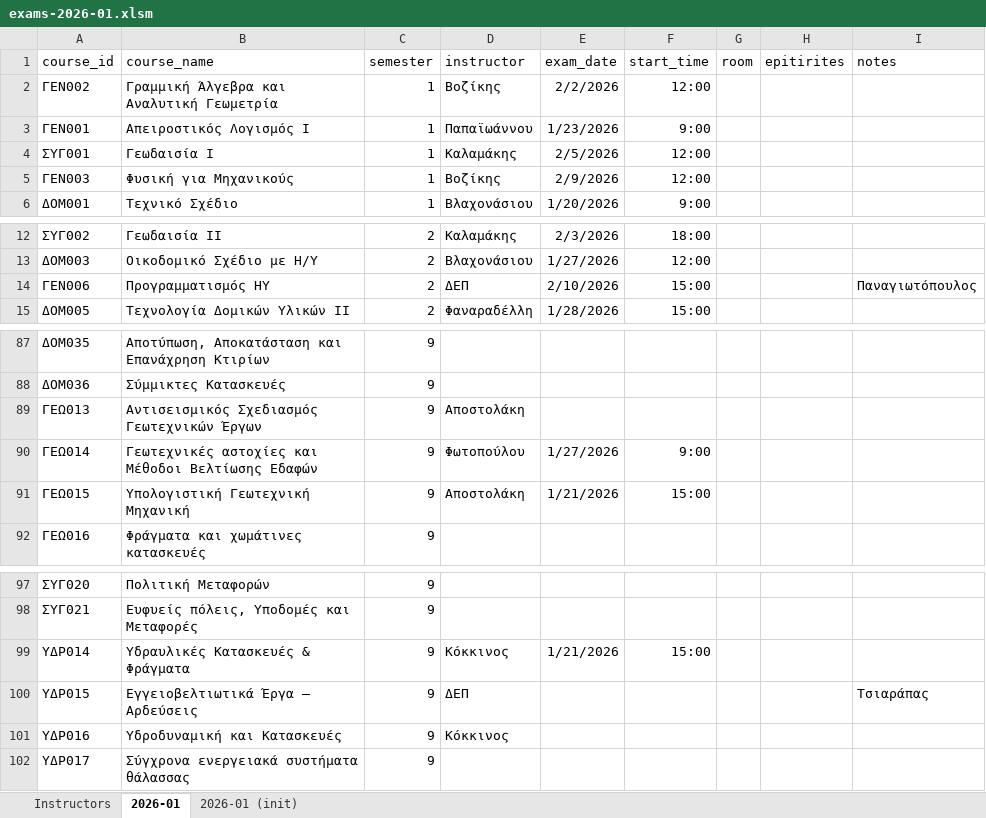
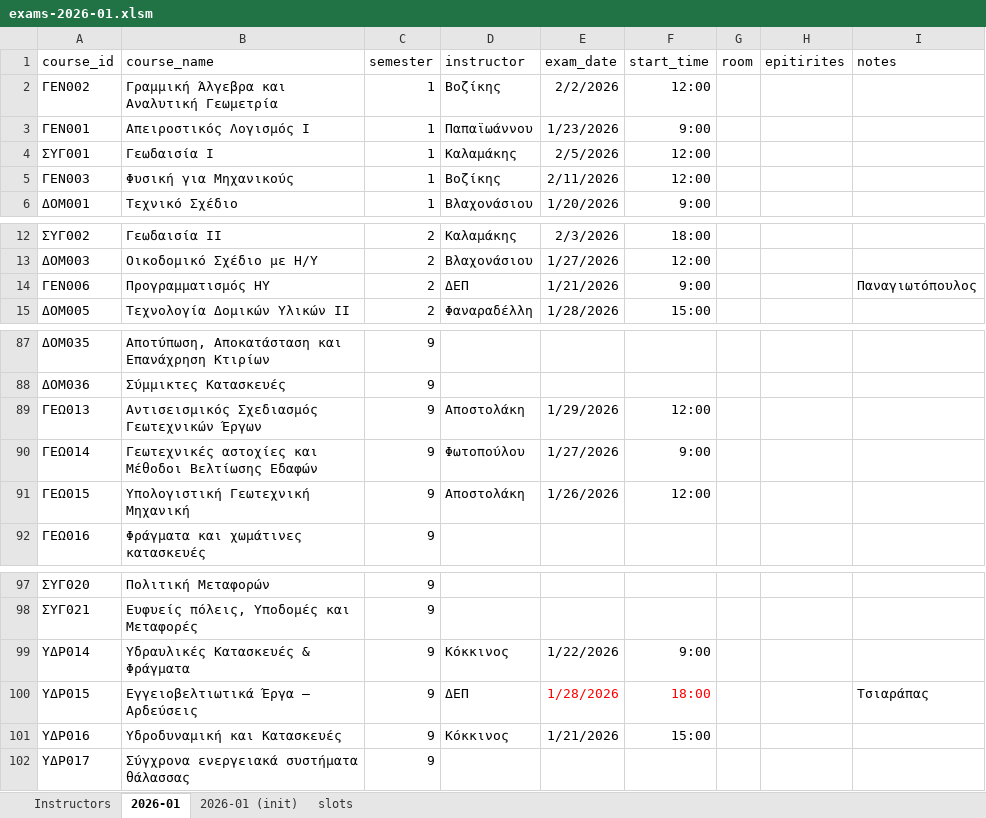
Before and after one commit to panagop/civil_ihu_pyappz, an Excel workbook: files/exams/exams-2026-01.xlsm, sheet 2026-01, drawn as a sheet; only a part is shown, gaps mark what is left out; values as stored, in another font and other column widths than the file's, no borders; table styles not drawn; the diff covers the shown part only; the diff names each change by its address in the sheet, - before the commit and + after, or states it on an @@ line.

Commit message:
exams 26-01 draft 1

```diff
--- a/files/exams/exams-2026-01.xlsm (sheet 2026-01)
+++ b/files/exams/exams-2026-01.xlsm (sheet 2026-01)
+sheet tab: slots
-E5 (exam_date): 2/9/2026
+E5 (exam_date): 2/11/2026
-E14 (exam_date): 2/10/2026
+E14 (exam_date): 1/21/2026
-F14 (start_time): 15:00
+F14 (start_time): 9:00
-E89 (exam_date): (empty)
+E89 (exam_date): 1/29/2026
-F89 (start_time): (empty)
+F89 (start_time): 12:00
-E91 (exam_date): 1/21/2026
+E91 (exam_date): 1/26/2026
-F91 (start_time): 15:00
+F91 (start_time): 12:00
-E99 (exam_date): 1/21/2026
+E99 (exam_date): 1/22/2026
-F99 (start_time): 15:00
+F99 (start_time): 9:00
-E100 (exam_date): (empty)
+E100 (exam_date): 1/28/2026
-F100 (start_time): (empty)
+F100 (start_time): 18:00
-E101 (exam_date): (empty)
+E101 (exam_date): 1/21/2026
-F101 (start_time): (empty)
+F101 (start_time): 15:00
```
Also changed, not shown: 20 edited cells and cell formats elsewhere in this sheet, 1 other file.
